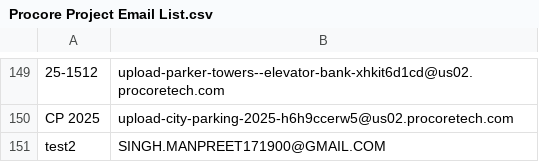
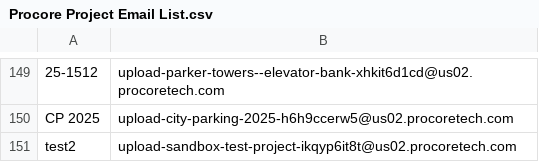
Before and after one commit to manpreet171/Procore-Upload, a CSV file: Procore Project Email List.csv, drawn as a sheet; only a part is shown, gaps mark what is left out; the diff names each change by its address in the sheet, - before the commit and + after, or states it on an @@ line.

Commit message:
Edited project test2 to test2

```diff
--- a/Procore Project Email List.csv
+++ b/Procore Project Email List.csv
-B151: SINGH.MANPREET171900@GMAIL.COM
+B151: upload-sandbox-test-project-ikqyp6it8t@us02.procoretech.com
```
